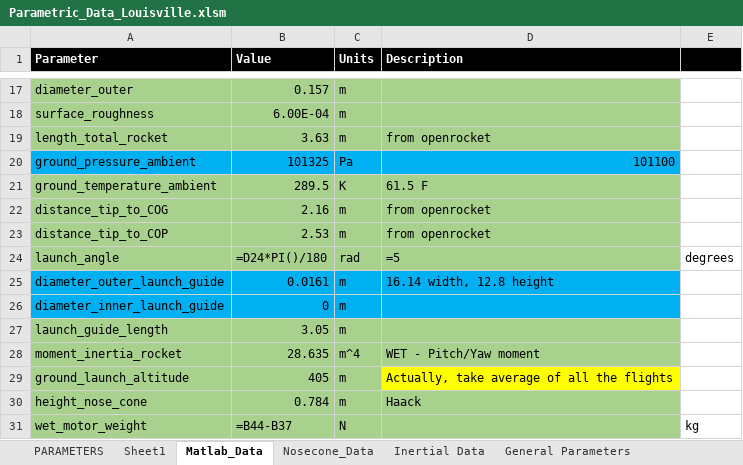
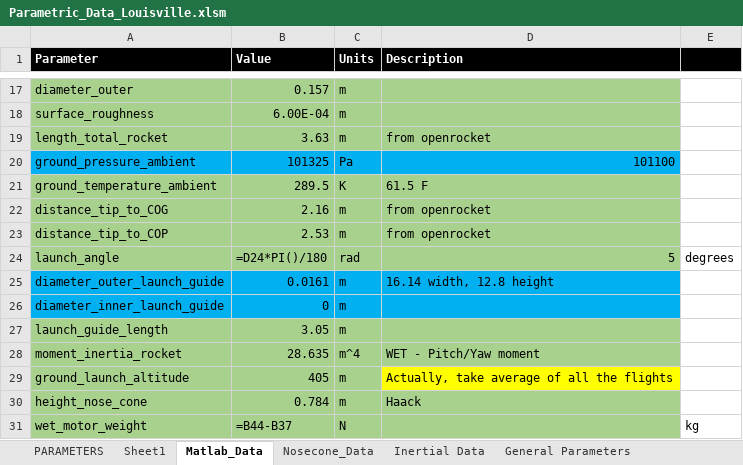
Before and after one commit to spaceconcordia/rocketry-performance, an Excel workbook: data/Parametric_Data_Louisville.xlsm, sheet Matlab_Data, drawn as a sheet; only a part is shown, gaps mark what is left out; values as stored, in another font and other column widths than the file's, no borders; formulas are shown in place of their values; charts and pictures not drawn; the diff names each change by its address in the sheet, - before the commit and + after, or states it on an @@ line.

```diff
--- a/data/Parametric_Data_Louisville.xlsm (sheet Matlab_Data)
+++ b/data/Parametric_Data_Louisville.xlsm (sheet Matlab_Data)
-D24 (Description): =5
+D24 (Description): 5
```
Also changed, not shown: 14 other files.
